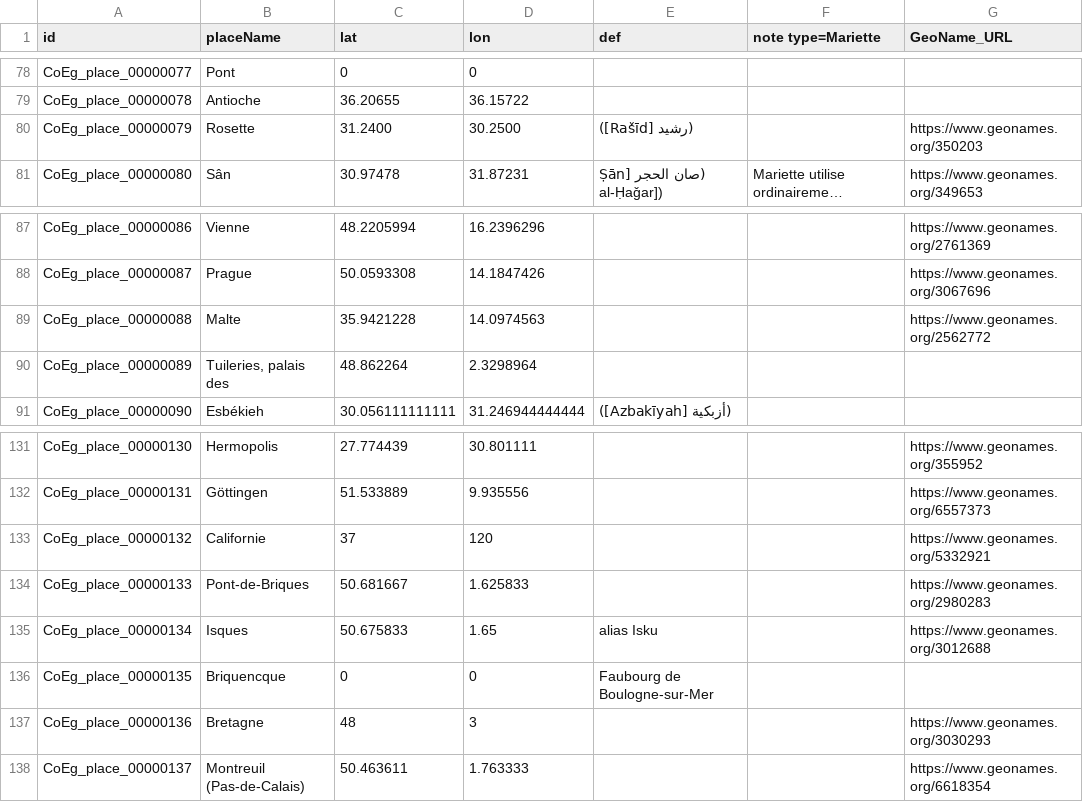
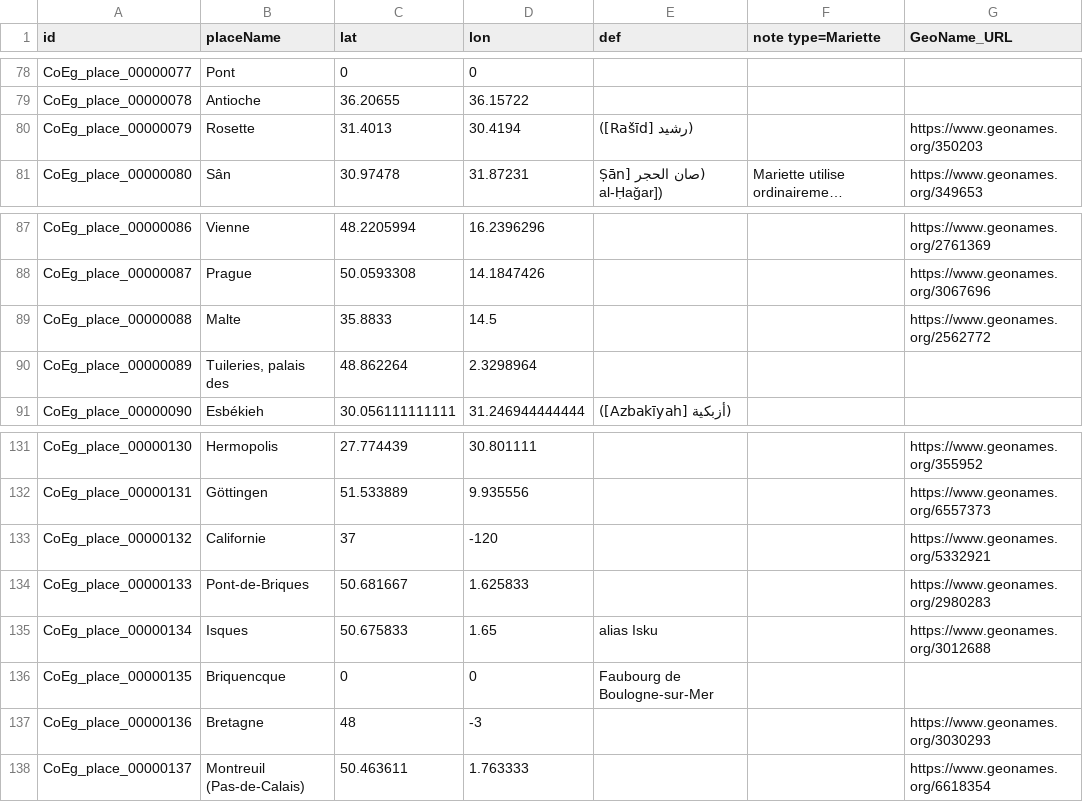
Before and after one commit to ThLebee/CoEg, a TSV file: archives/CoEg_Index/2021-07/CoEg_Index_place.tsv, drawn as a sheet; only a part is shown, gaps mark what is left out; long unchanged cells end in …; the diff names each change by its address in the sheet, - before the commit and + after, or states it on an @@ line.

Commit message:
Update CoEg_Index_place.tsv

```diff
--- a/archives/CoEg_Index/2021-07/CoEg_Index_place.tsv
+++ b/archives/CoEg_Index/2021-07/CoEg_Index_place.tsv
-C80 (lat): 31.2400
+C80 (lat): 31.4013
-D80 (lon): 30.2500
+D80 (lon): 30.4194
-C89 (lat): 35.9421228
+C89 (lat): 35.8833
-D89 (lon): 14.0974563
+D89 (lon): 14.5
-D133 (lon): 120
+D133 (lon): -120
-D137 (lon): 3
+D137 (lon): -3
```
